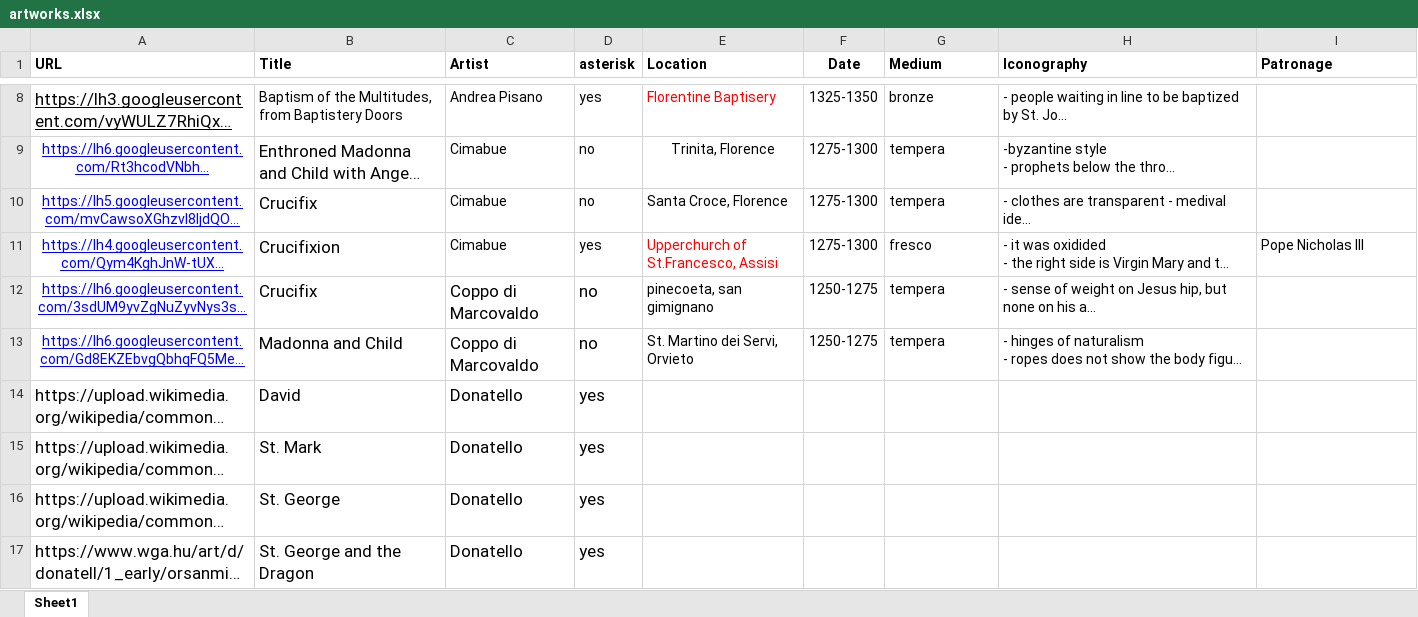
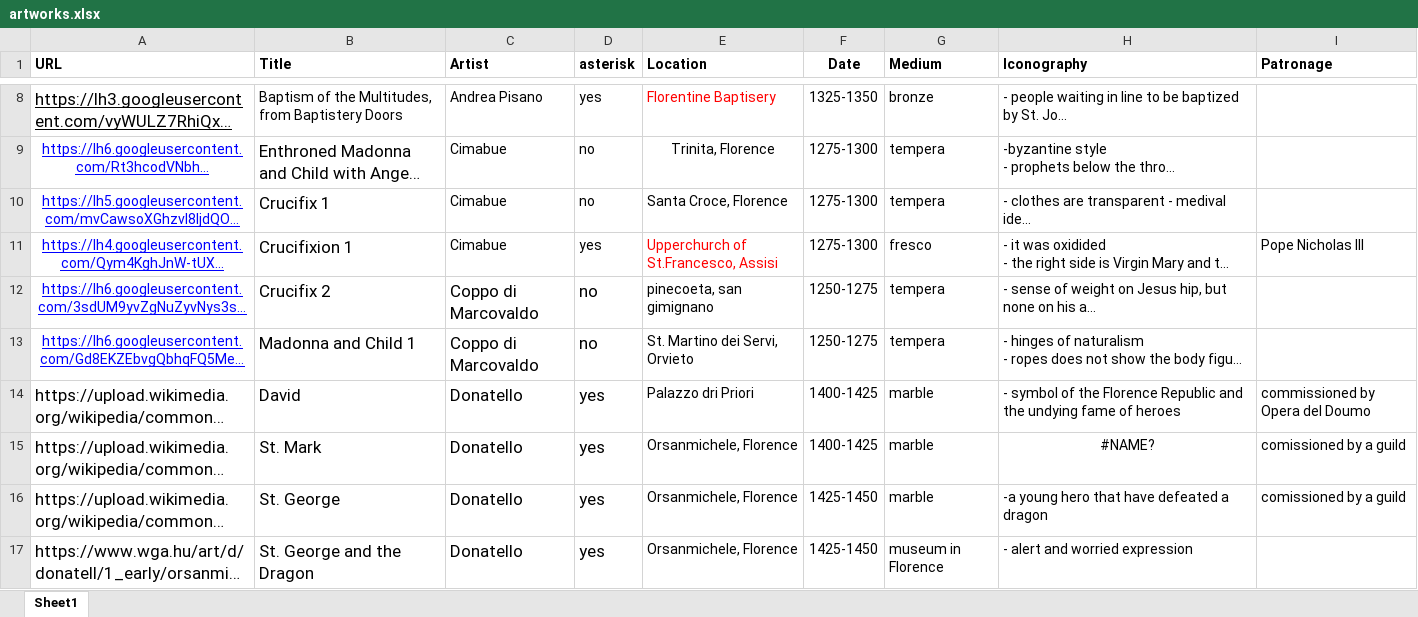
Before and after one commit to hvrlxy/artworks, an Excel workbook: data/artworks.xlsx, sheet Sheet1, drawn as a sheet; only a part is shown, gaps mark what is left out; long unchanged cells end in …; values as stored, in another font and other column widths than the file's, no borders; the diff covers the shown part only; the diff names each change by its address in the sheet, - before the commit and + after, or states it on an @@ line.

```diff
--- a/data/artworks.xlsx (sheet Sheet1)
+++ b/data/artworks.xlsx (sheet Sheet1)
-B10 (Title): Crucifix
+B10 (Title): Crucifix 1
-B11 (Title): Crucifixion
+B11 (Title): Crucifixion 1
-B12 (Title): Crucifix
+B12 (Title): Crucifix 2
-B13 (Title): Madonna and Child
+B13 (Title): Madonna and Child 1
-E14 (Location): (empty)
+E14 (Location): Palazzo dri Priori
-F14:F15 (Date): (empty)
+F14:F15 (Date): 1400-1425
-G14:G16 (Medium): (empty)
+G14:G16 (Medium): marble
-H14 (Iconography): (empty)
+H14 (Iconography): - symbol of the Florence Republic and the undying fame of heroes
-I14 (Patronage): (empty)
+I14 (Patronage): commissioned by Opera del Doumo
-E15:E17 (Location): (empty)
+E15:E17 (Location): Orsanmichele, Florence
-H15 (Iconography): (empty)
+H15 (Iconography): #NAME?
-I15:I16 (Patronage): (empty)
+I15:I16 (Patronage): comissioned by a guild
-F16:F17 (Date): (empty)
+F16:F17 (Date): 1425-1450
-H16 (Iconography): (empty)
+H16 (Iconography): -a young hero that have defeated a dragon
-G17 (Medium): (empty)
+G17 (Medium): museum in Florence
-H17 (Iconography): (empty)
+H17 (Iconography): - alert and worried expression
```
Also changed, not shown: 10 edited cells elsewhere in this sheet, 11 other files.
